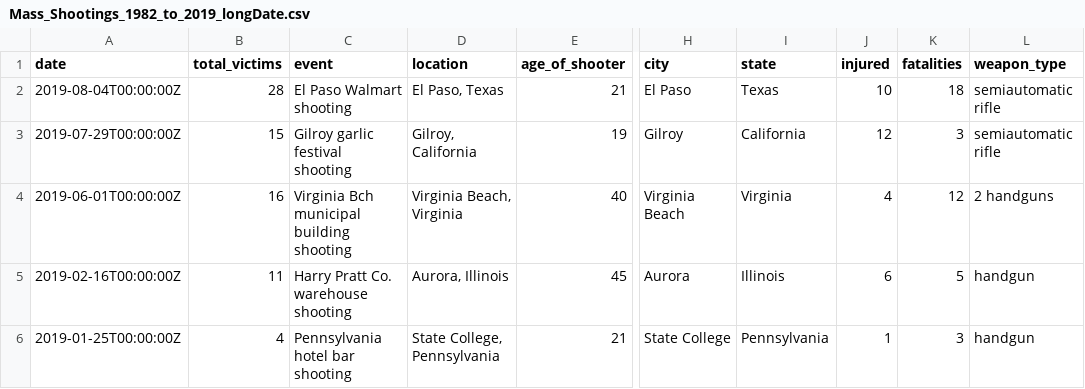
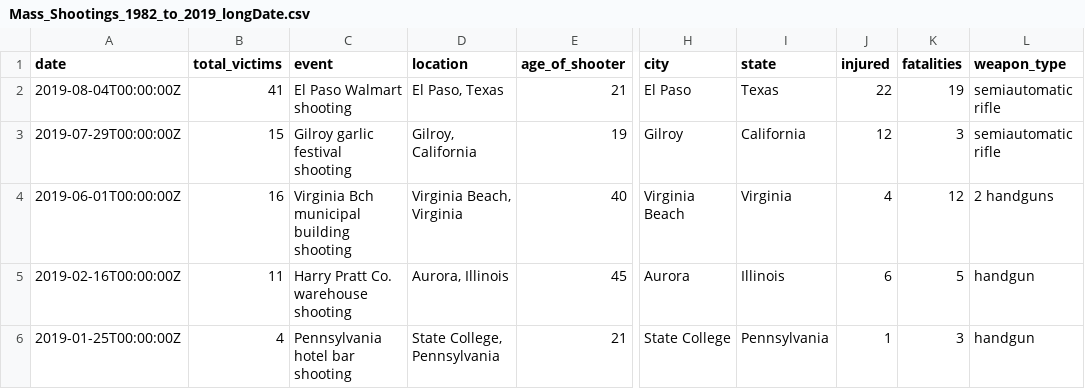
Before and after one commit to aglerum/observables, a CSV file: data/Mass_Shootings_1982_to_2019_longDate.csv, drawn as a sheet; only a part is shown, gaps mark what is left out; the diff names each change by its address in the sheet, - before the commit and + after, or states it on an @@ line.

Commit message:
Update Mass_Shootings_1982_to_2019_longDate.csv

```diff
--- a/data/Mass_Shootings_1982_to_2019_longDate.csv
+++ b/data/Mass_Shootings_1982_to_2019_longDate.csv
-B2 (total_victims): 28
+B2 (total_victims): 41
-J2 (injured): 10
+J2 (injured): 22
-K2 (fatalities): 18
+K2 (fatalities): 19
```
